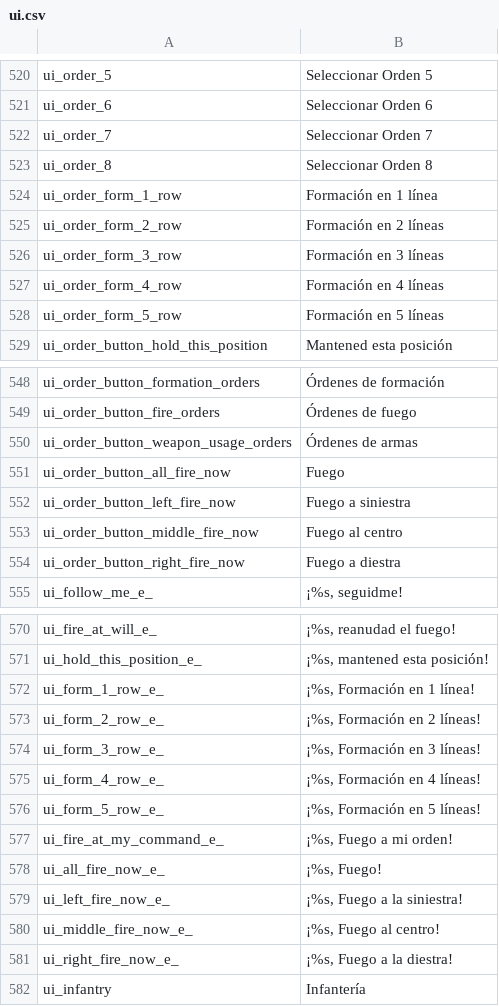
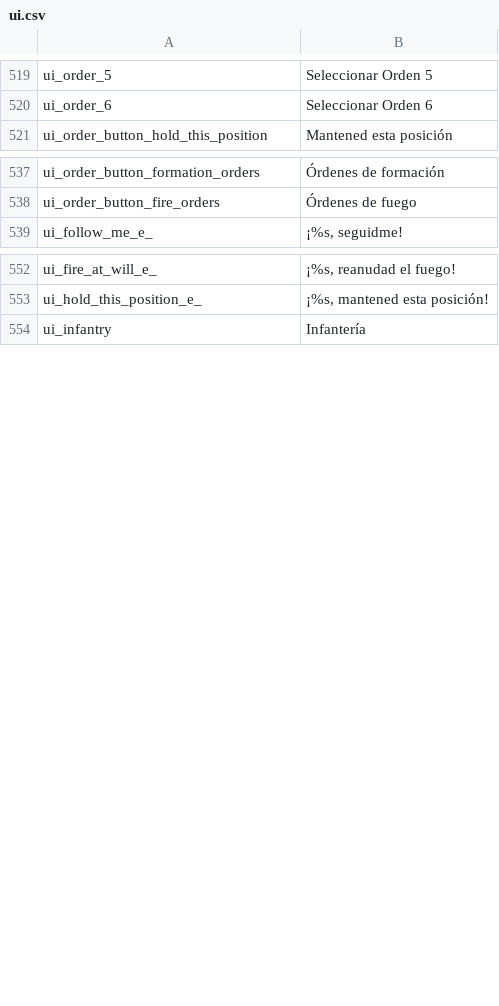
Before and after one commit to Swyter/warband-l10n, a CSV file: es/languages/es/ui.csv, drawn as a sheet; only a part is shown, gaps mark what is left out; removed rows and columns are numbered as before the commit, all else as after; the diff covers the shown part only; the diff names each change by its address in the sheet, - before the commit and + after, or states it on an @@ line.

Commit message:
*tweaked and added some missing Spanish translations, pull from Transifex.

```diff
--- a/es/languages/es/ui.csv
+++ b/es/languages/es/ui.csv
-row 522: ui_order_7 | Seleccionar Orden 7
-row 523: ui_order_8 | Seleccionar Orden 8
-row 524: ui_order_form_1_row | Formación en 1 línea
-row 525: ui_order_form_2_row | Formación en 2 líneas
-row 526: ui_order_form_3_row | Formación en 3 líneas
-row 527: ui_order_form_4_row | Formación en 4 líneas
-row 528: ui_order_form_5_row | Formación en 5 líneas
-row 550: ui_order_button_weapon_usage_orders | Órdenes de armas
-row 551: ui_order_button_all_fire_now | Fuego
-row 552: ui_order_button_left_fire_now | Fuego a siniestra
-row 553: ui_order_button_middle_fire_now | Fuego al centro
-row 554: ui_order_button_right_fire_now | Fuego a diestra
-row 572: ui_form_1_row_e_ | ¡%s, Formación en 1 línea!
-row 573: ui_form_2_row_e_ | ¡%s, Formación en 2 líneas!
-row 574: ui_form_3_row_e_ | ¡%s, Formación en 3 líneas!
-row 575: ui_form_4_row_e_ | ¡%s, Formación en 4 líneas!
-row 576: ui_form_5_row_e_ | ¡%s, Formación en 5 líneas!
-row 577: ui_fire_at_my_command_e_ | ¡%s, Fuego a mi orden!
-row 578: ui_all_fire_now_e_ | ¡%s, Fuego!
-row 579: ui_left_fire_now_e_ | ¡%s, Fuego a la siniestra!
-row 580: ui_middle_fire_now_e_ | ¡%s, Fuego al centro!
-row 581: ui_right_fire_now_e_ | ¡%s, Fuego a la diestra!
```
Also changed, not shown: 5 added rows, 6 removed rows, 1 moved row and 17 edited cells elsewhere in this file, es/Modules/Native/languages/es/factions.csv, es/Modules/Native/languages/es/parties.csv, 1 other file.
